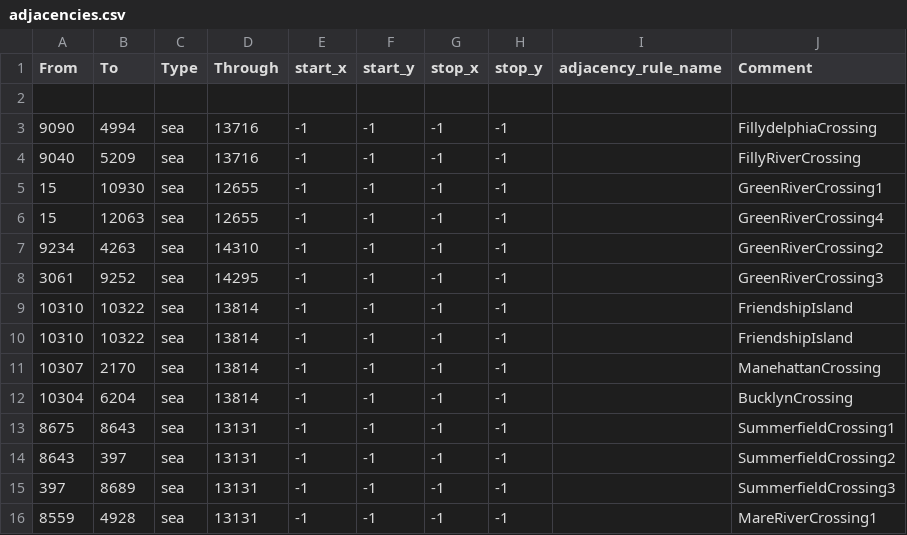
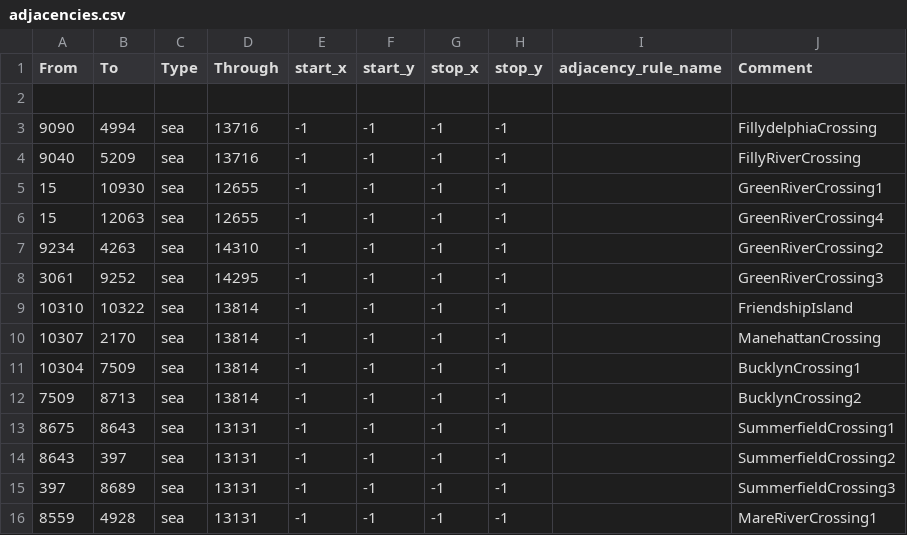
Before and after one commit to Balefire-Blues-Team/eaw_foe, a CSV file: map/adjacencies.csv, drawn as a sheet; only a part is shown.

```diff
--- a/map/adjacencies.csv
+++ b/map/adjacencies.csv
@@ -9,5 +9,5 @@ From;To;Type;Through;start_x;start_y;stop_x;stop_y;adjacency_rule_name;Comment
 10310;10322;sea;13814;-1;-1;-1;-1;;FriendshipIsland
-10310;10322;sea;13814;-1;-1;-1;-1;;FriendshipIsland
 10307;2170;sea;13814;-1;-1;-1;-1;;ManehattanCrossing
-10304;6204;sea;13814;-1;-1;-1;-1;;BucklynCrossing
+10304;7509;sea;13814;-1;-1;-1;-1;;BucklynCrossing1
+7509;8713;sea;13814;-1;-1;-1;-1;;BucklynCrossing2
 8675;8643;sea;13131;-1;-1;-1;-1;;SummerfieldCrossing1
```
Also changed, not shown: map/definition.csv, 12 other files.
